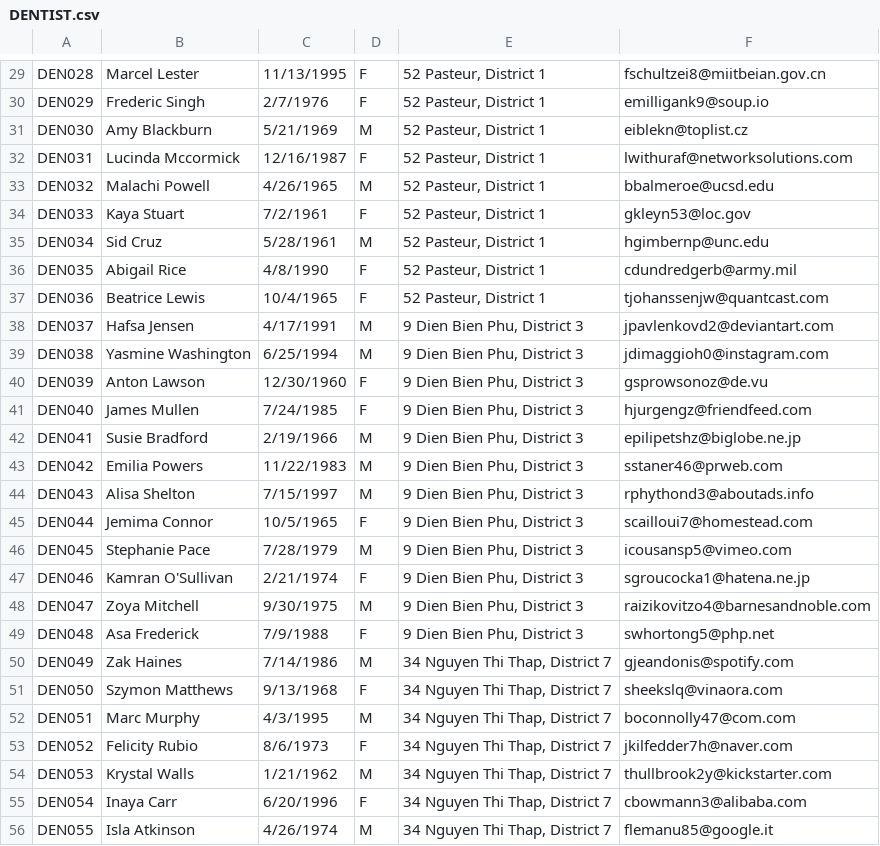
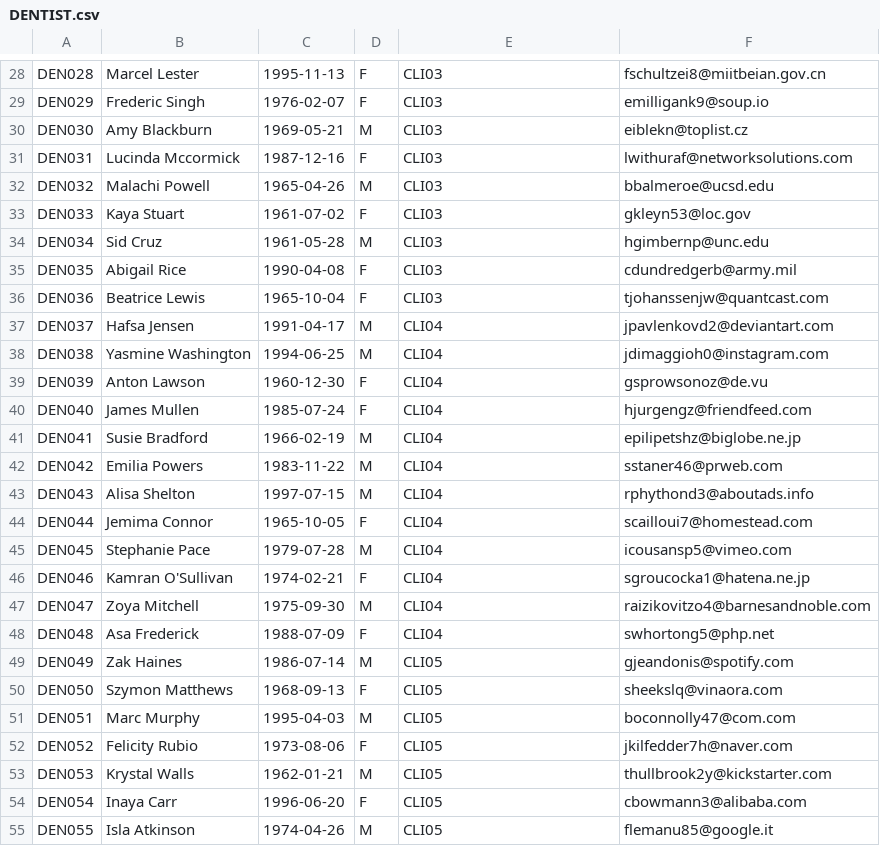
Before and after one commit to khoaly811/DBMS-21HTTT2-Group07, a CSV file: csv/DENTIST.csv, drawn as a sheet; only a part is shown, gaps mark what is left out; addresses are those after the commit; the diff covers the shown part only; the diff names each change by its address in the sheet, - before the commit and + after, or states it on an @@ line.

```diff
--- a/csv/DENTIST.csv
+++ b/csv/DENTIST.csv
-C28: 11/13/1995
+C28: 1995-11-13
-E28:E36: 52 Pasteur, District 1
+E28:E36: CLI03
-C29: 2/7/1976
+C29: 1976-02-07
-C30: 5/21/1969
+C30: 1969-05-21
-C31: 12/16/1987
+C31: 1987-12-16
-C32: 4/26/1965
+C32: 1965-04-26
-C33: 7/2/1961
+C33: 1961-07-02
-C34: 5/28/1961
+C34: 1961-05-28
-C35: 4/8/1990
+C35: 1990-04-08
-C36: 10/4/1965
+C36: 1965-10-04
-C37: 4/17/1991
+C37: 1991-04-17
-E37:E48: 9 Dien Bien Phu, District 3
+E37:E48: CLI04
-C38: 6/25/1994
+C38: 1994-06-25
-C39: 12/30/1960
+C39: 1960-12-30
-C40: 7/24/1985
+C40: 1985-07-24
-C41: 2/19/1966
+C41: 1966-02-19
-C42: 11/22/1983
+C42: 1983-11-22
-C43: 7/15/1997
+C43: 1997-07-15
-C44: 10/5/1965
+C44: 1965-10-05
-C45: 7/28/1979
+C45: 1979-07-28
-C46: 2/21/1974
+C46: 1974-02-21
-C47: 9/30/1975
+C47: 1975-09-30
-C48: 7/9/1988
+C48: 1988-07-09
-C49: 7/14/1986
+C49: 1986-07-14
-E49:E55: 34 Nguyen Thi Thap, District 7
+E49:E55: CLI05
-C50: 9/13/1968
+C50: 1968-09-13
-C51: 4/3/1995
+C51: 1995-04-03
-C52: 8/6/1973
+C52: 1973-08-06
-C53: 1/21/1962
+C53: 1962-01-21
-C54: 6/20/1996
+C54: 1996-06-20
-C55: 4/26/1974
+C55: 1974-04-26
```
Also changed, not shown: 1 removed row and 64 edited cells elsewhere in this file.
